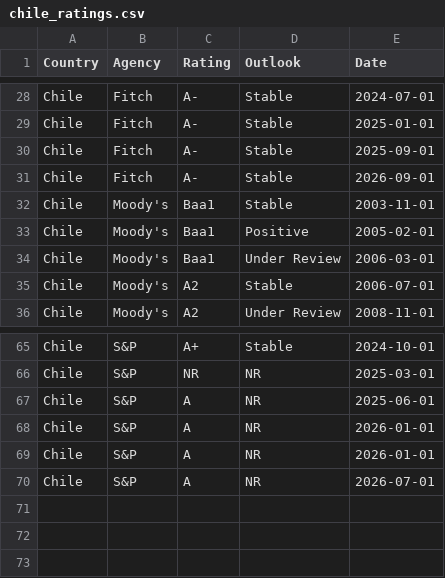
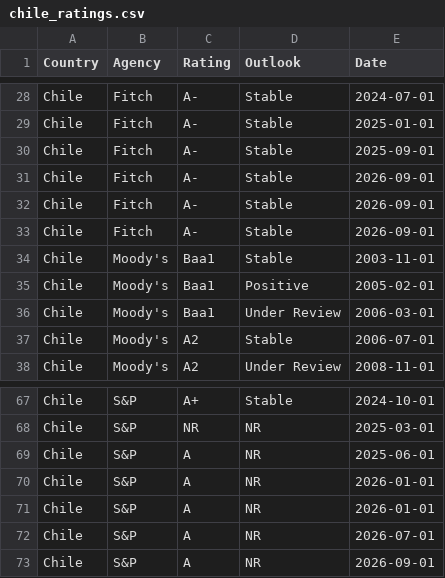
Before and after one commit to Mandamundi/mm-sci, a CSV file: agencies/chile_ratings.csv, drawn as a sheet; only a part is shown, gaps mark what is left out.

```diff
--- a/agencies/chile_ratings.csv
+++ b/agencies/chile_ratings.csv
@@ -31,2 +31,4 @@ Chile,Fitch,A-,Stable,2025-09-01
 Chile,Fitch,A-,Stable,2026-09-01
+Chile,Fitch,A-,Stable,2026-09-01
+Chile,Fitch,A-,Stable,2026-09-01
 Chile,Moody's,Baa1,Stable,2003-11-01
@@ -70 +72,2 @@ Chile,S&P,A,NR,2026-01-01
 Chile,S&P,A,NR,2026-07-01
+Chile,S&P,A,NR,2026-09-01
```
Also changed, not shown: agencies/bulgaria_ratings.csv, agencies/dominican_republic_ratings.csv, 28 other files.
